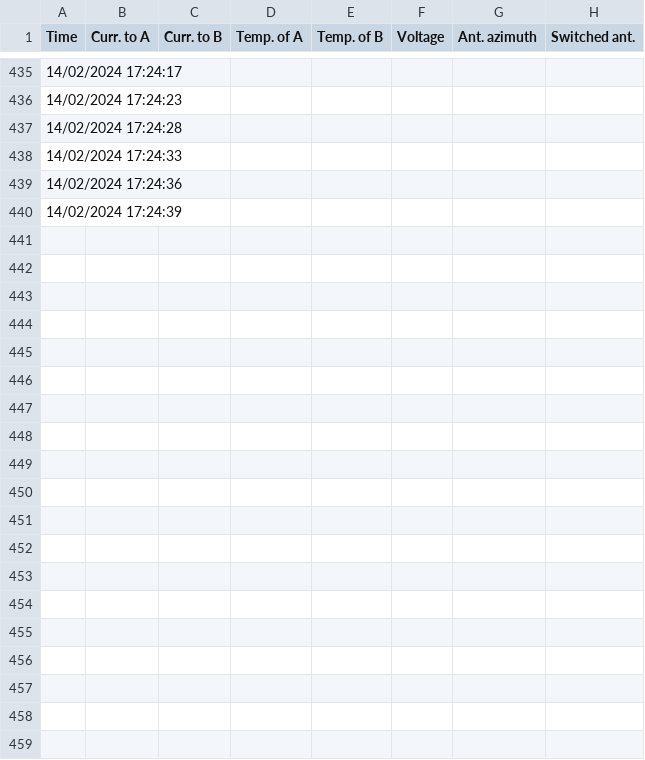
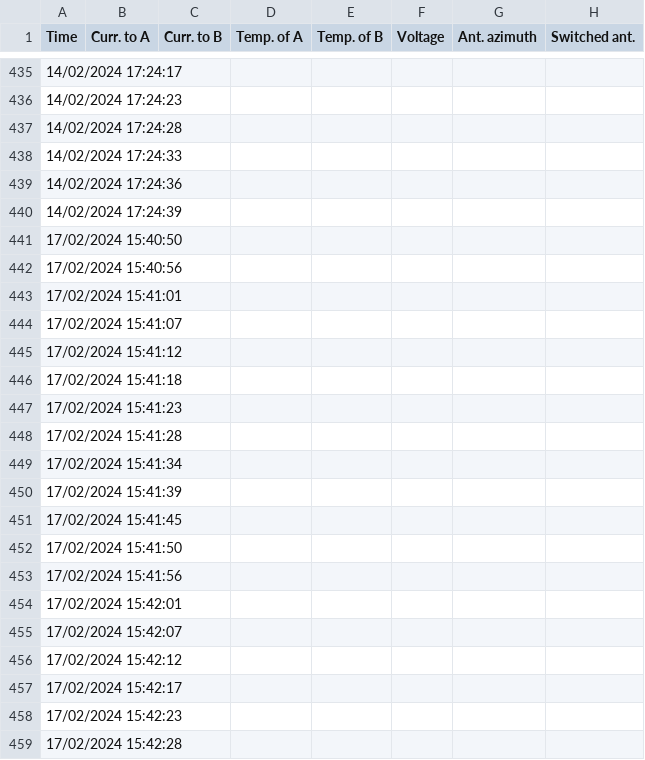
Before and after one commit to vaclav-kubes/Antenna_switch_control_SW, a CSV file: atenna_switch_sw/error_logs.csv, drawn as a sheet; only a part is shown, gaps mark what is left out; the diff covers the shown part only.

```diff
--- a/atenna_switch_sw/error_logs.csv
+++ b/atenna_switch_sw/error_logs.csv
@@ -440 +440,20 @@ Time,Curr. to A, Curr. to B,Temp. of A,Temp. of B,Voltage,Ant. azimuth,Switched
 14/02/2024 17:24:39,,,,,,,
+17/02/2024 15:40:50,,,,,,,
+17/02/2024 15:40:56,,,,,,,
+17/02/2024 15:41:01,,,,,,,
+17/02/2024 15:41:07,,,,,,,
+17/02/2024 15:41:12,,,,,,,
+17/02/2024 15:41:18,,,,,,,
+17/02/2024 15:41:23,,,,,,,
+17/02/2024 15:41:28,,,,,,,
+17/02/2024 15:41:34,,,,,,,
+17/02/2024 15:41:39,,,,,,,
+17/02/2024 15:41:45,,,,,,,
+17/02/2024 15:41:50,,,,,,,
+17/02/2024 15:41:56,,,,,,,
+17/02/2024 15:42:01,,,,,,,
+17/02/2024 15:42:07,,,,,,,
+17/02/2024 15:42:12,,,,,,,
+17/02/2024 15:42:17,,,,,,,
+17/02/2024 15:42:23,,,,,,,
+17/02/2024 15:42:28,,,,,,,
```
Also changed, not shown: 57 added rows elsewhere in this file, 5 other files.
